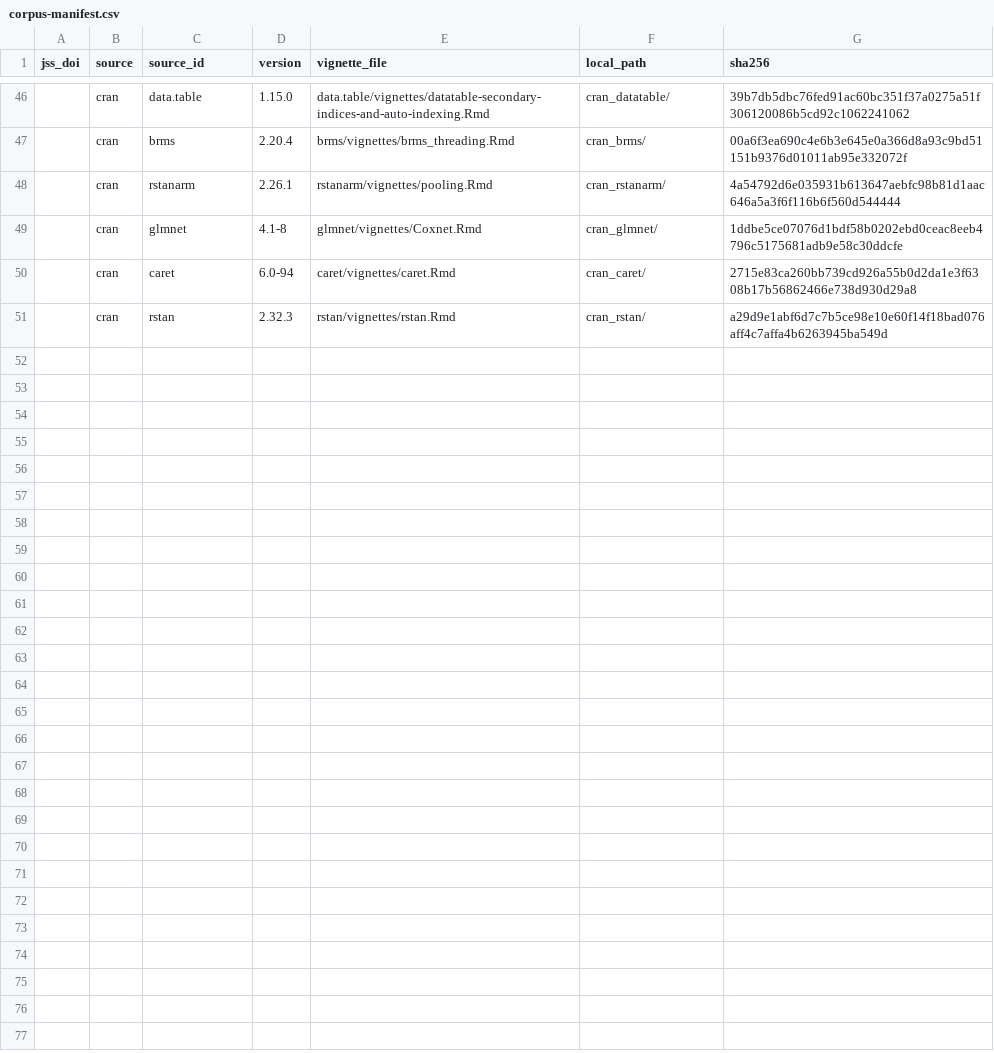
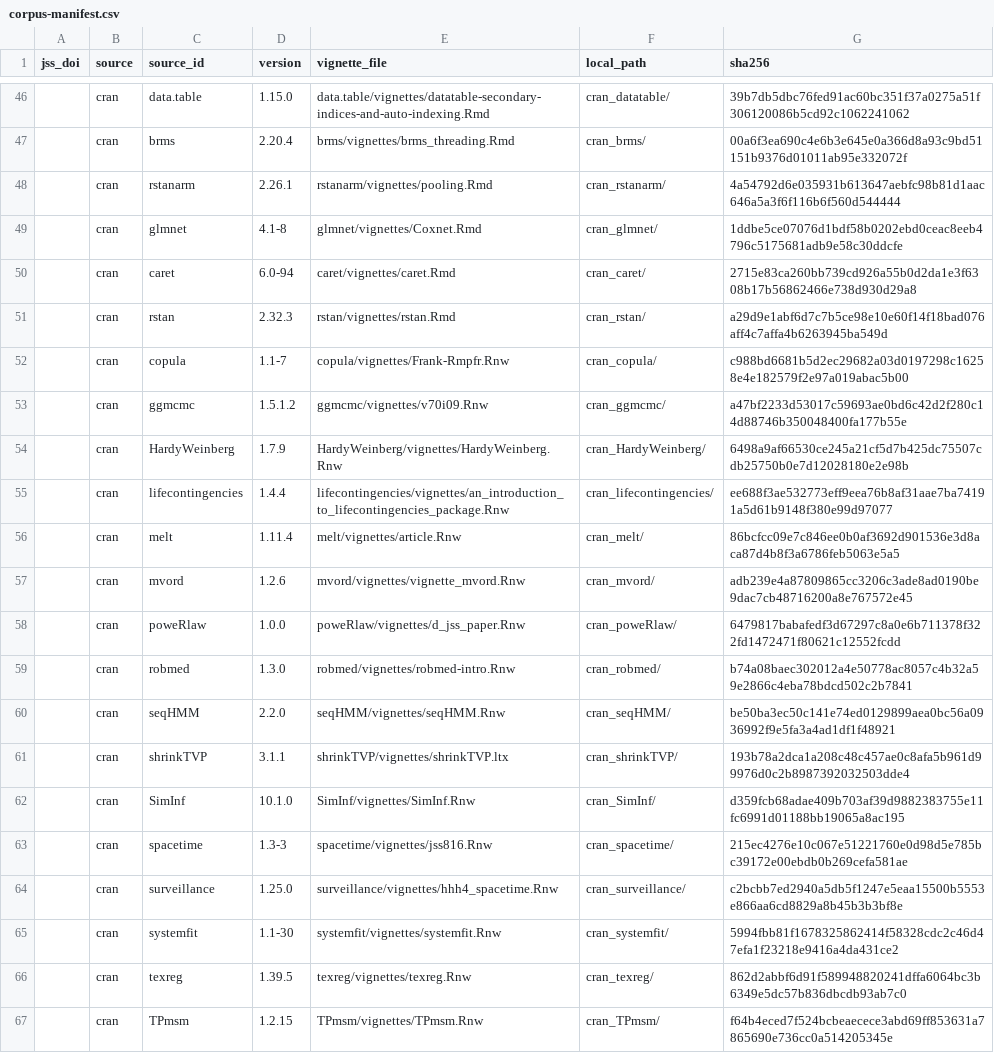
Before and after one commit to kollerma/jss-style-checker, a CSV file: eval/corpus-manifest.csv, drawn as a sheet; only a part is shown, gaps mark what is left out; the diff names each change by its address in the sheet, - before the commit and + after, or states it on an @@ line.

```diff
--- a/eval/corpus-manifest.csv
+++ b/eval/corpus-manifest.csv
+row 52:  | cran | copula | 1.1-7 | copula/vignettes/Frank-Rmpfr.Rnw | cran_copula/ | c988bd6681b5d2ec29682a03d0197298c16258e4e182579f2e97a019abac5b00
+row 53:  | cran | ggmcmc | 1.5.1.2 | ggmcmc/vignettes/v70i09.Rnw | cran_ggmcmc/ | a47bf2233d53017c59693ae0bd6c42d2f280c14d88746b350048400fa177b55e
+row 54:  | cran | HardyWeinberg | 1.7.9 | HardyWeinberg/vignettes/HardyWeinberg.Rnw | cran_HardyWeinberg/ | 6498a9af66530ce245a21cf5d7b425dc75507cdb25750b0e7d12028180e2e98b
+row 55:  | cran | lifecontingencies | 1.4.4 | lifecontingencies/vignettes/an_introduction_to_lifecontingencies_package.Rnw | cran_lifecontingencies/ | ee688f3ae532773eff9eea76b8af31aae7ba74191a5d61b9148f380e99d97077
+row 56:  | cran | melt | 1.11.4 | melt/vignettes/article.Rnw | cran_melt/ | 86bcfcc09e7c846ee0b0af3692d901536e3d8aca87d4b8f3a6786feb5063e5a5
+row 57:  | cran | mvord | 1.2.6 | mvord/vignettes/vignette_mvord.Rnw | cran_mvord/ | adb239e4a87809865cc3206c3ade8ad0190be9dac7cb48716200a8e767572e45
+row 58:  | cran | poweRlaw | 1.0.0 | poweRlaw/vignettes/d_jss_paper.Rnw | cran_poweRlaw/ | 6479817babafedf3d67297c8a0e6b711378f322fd1472471f80621c12552fcdd
+row 59:  | cran | robmed | 1.3.0 | robmed/vignettes/robmed-intro.Rnw | cran_robmed/ | b74a08baec302012a4e50778ac8057c4b32a59e2866c4eba78bdcd502c2b7841
+row 60:  | cran | seqHMM | 2.2.0 | seqHMM/vignettes/seqHMM.Rnw | cran_seqHMM/ | be50ba3ec50c141e74ed0129899aea0bc56a0936992f9e5fa3a4ad1df1f48921
+row 61:  | cran | shrinkTVP | 3.1.1 | shrinkTVP/vignettes/shrinkTVP.ltx | cran_shrinkTVP/ | 193b78a2dca1a208c48c457ae0c8afa5b961d99976d0c2b8987392032503dde4
+row 62:  | cran | SimInf | 10.1.0 | SimInf/vignettes/SimInf.Rnw | cran_SimInf/ | d359fcb68adae409b703af39d9882383755e11fc6991d01188bb19065a8ac195
+row 63:  | cran | spacetime | 1.3-3 | spacetime/vignettes/jss816.Rnw | cran_spacetime/ | 215ec4276e10c067e51221760e0d98d5e785bc39172e00ebdb0b269cefa581ae
+row 64:  | cran | surveillance | 1.25.0 | surveillance/vignettes/hhh4_spacetime.Rnw | cran_surveillance/ | c2bcbb7ed2940a5db5f1247e5eaa15500b5553e866aa6cd8829a8b45b3b3bf8e
+row 65:  | cran | systemfit | 1.1-30 | systemfit/vignettes/systemfit.Rnw | cran_systemfit/ | 5994fbb81f1678325862414f58328cdc2c46d47efa1f23218e9416a4da431ce2
+row 66:  | cran | texreg | 1.39.5 | texreg/vignettes/texreg.Rnw | cran_texreg/ | 862d2abbf6d91f589948820241dffa6064bc3b6349e5dc57b836dbcdb93ab7c0
+row 67:  | cran | TPmsm | 1.2.15 | TPmsm/vignettes/TPmsm.Rnw | cran_TPmsm/ | f64b4eced7f524bcbeaecece3abd69ff853631a7865690e736cc0a514205345e
```
Also changed, not shown: 2 other files.
